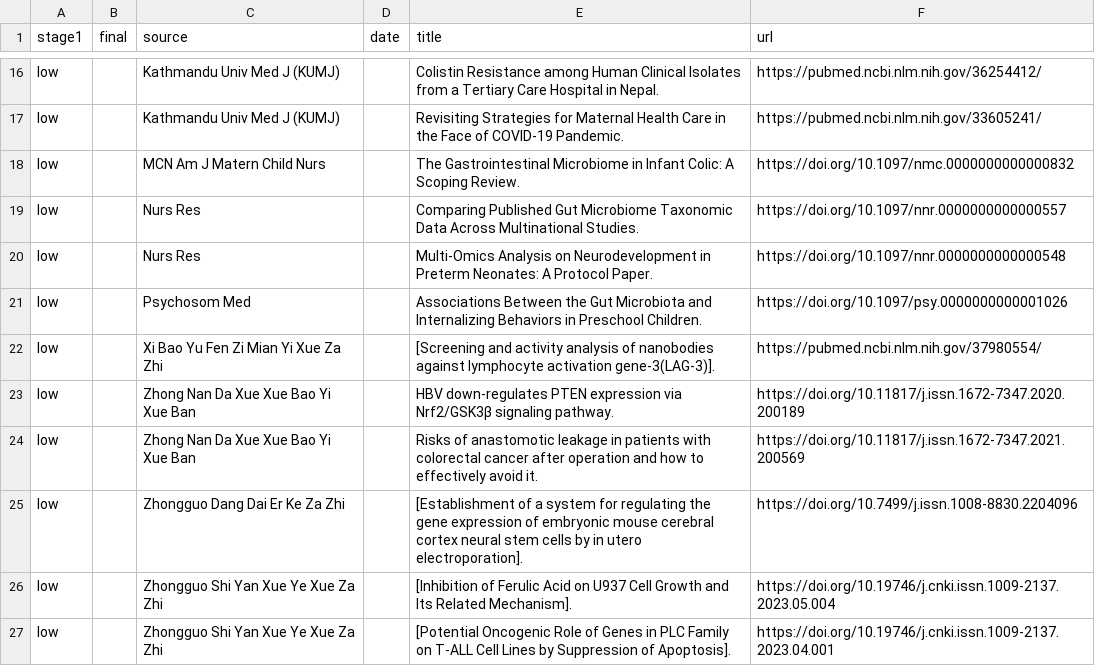
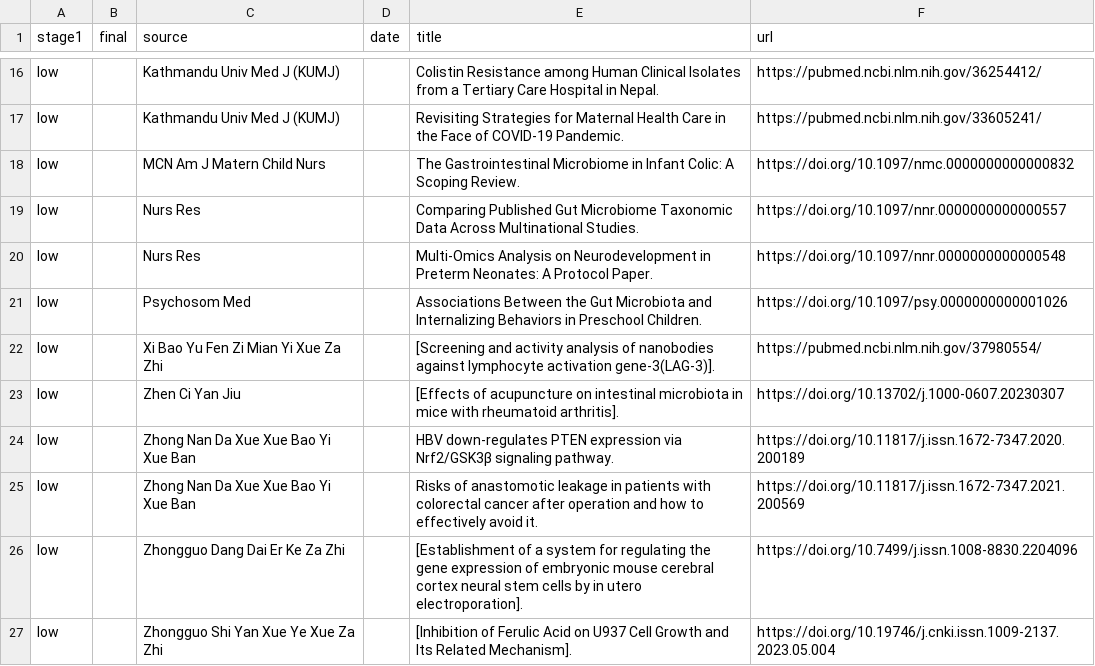
Before and after one commit to marveloushaotian/trawl, a TSV file: data/archive/screened/unknown.tsv, drawn as a sheet; only a part is shown, gaps mark what is left out; the shorter side is filled out with more unchanged rows.

Commit message:
trawl archive: 2024-01

```diff
--- a/data/archive/screened/unknown.tsv
+++ b/data/archive/screened/unknown.tsv
@@ -22,2 +22,3 @@ low		Psychosom Med		Associations Between the Gut Microbiota and Internalizing Be
 low		Xi Bao Yu Fen Zi Mian Yi Xue Za Zhi		[Screening and activity analysis of nanobodies against lymphocyte activation gene-3(LAG-3)].	https://pubmed.ncbi.nlm.nih.gov/37980554/
+low		Zhen Ci Yan Jiu		[Effects of acupuncture on intestinal microbiota in mice with rheumatoid arthritis].	https://doi.org/10.13702/j.1000-0607.20230307
 low		Zhong Nan Da Xue Xue Bao Yi Xue Ban		HBV down-regulates PTEN expression via Nrf2/GSK3β signaling pathway.	https://doi.org/10.11817/j.issn.1672-7347.2020.200189
```
Also changed, not shown: 4 other files.
